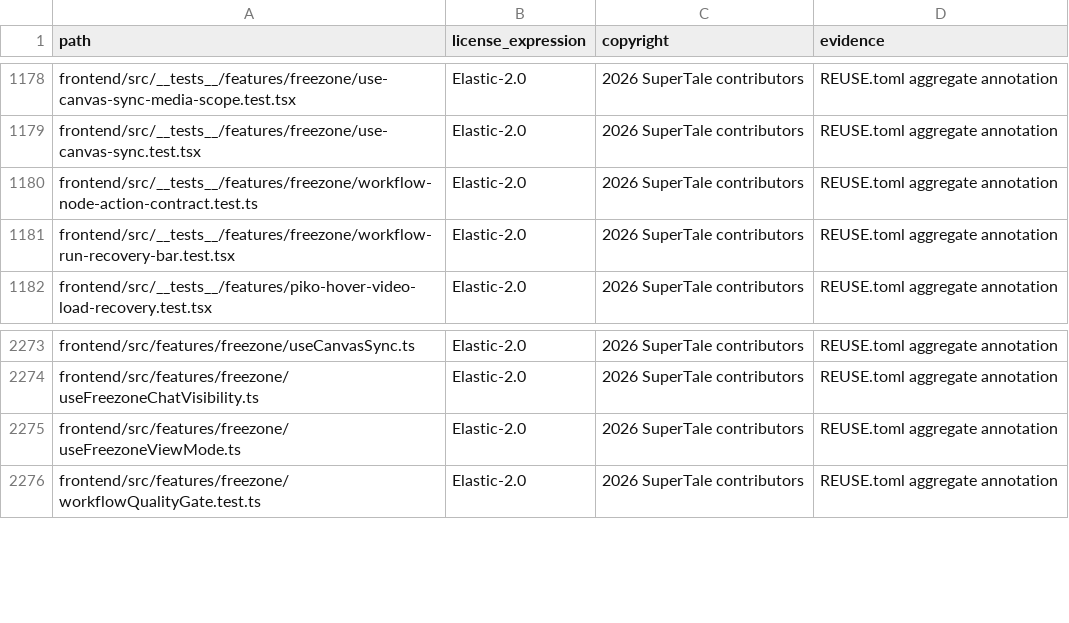
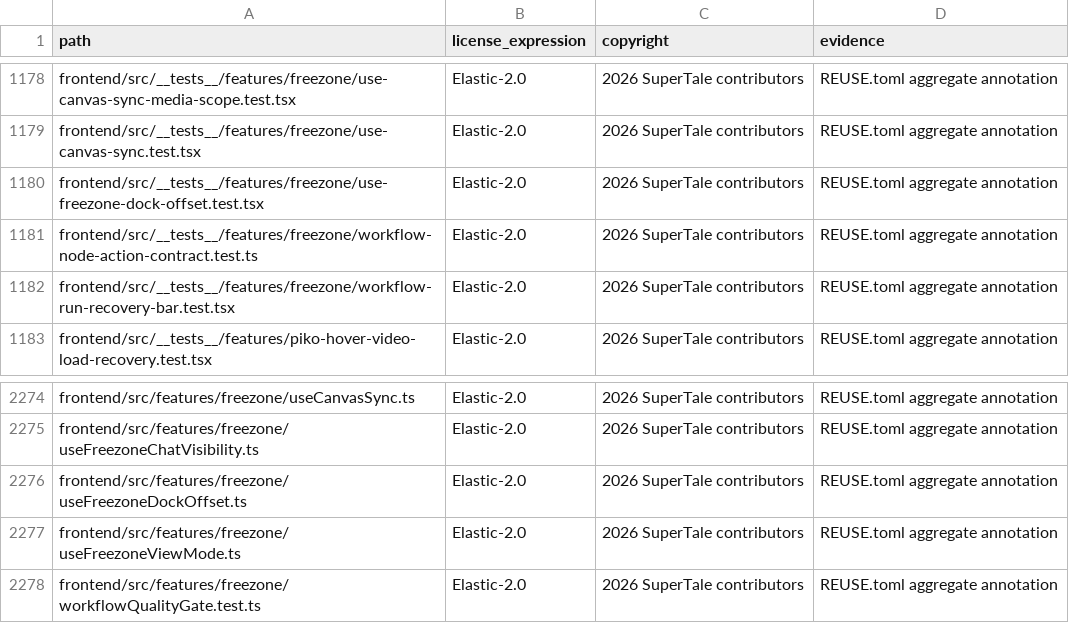
Before and after one commit to DarkEsteves/dramaclaw, a CSV file: license-inventory.csv, drawn as a sheet; only a part is shown, gaps mark what is left out; the diff names each change by its address in the sheet, - before the commit and + after, or states it on an @@ line.

```diff
--- a/license-inventory.csv
+++ b/license-inventory.csv
+row 1180: frontend/src/__tests__/features/freezone/use-freezone-dock-offset.test.tsx | Elastic-2.0 | 2026 SuperTale contributors | REUSE.toml aggregate annotation
+row 2276: frontend/src/features/freezone/useFreezoneDockOffset.ts | Elastic-2.0 | 2026 SuperTale contributors | REUSE.toml aggregate annotation
```
Also changed, not shown: 19 other files.
